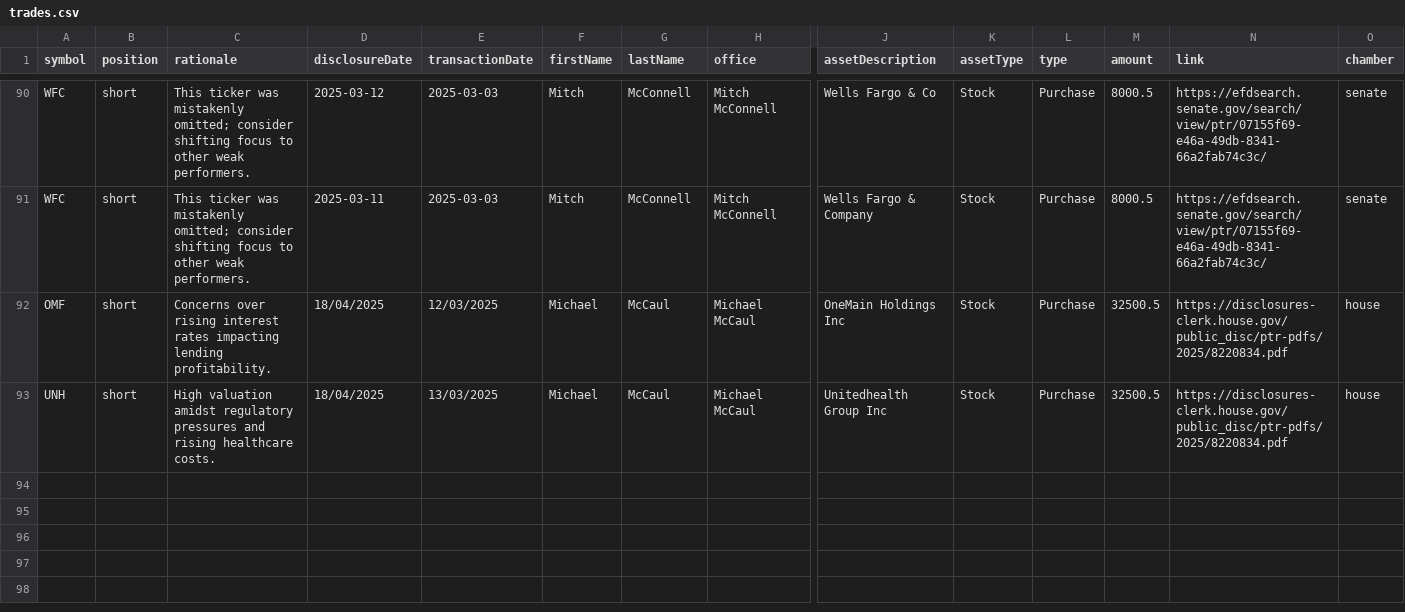
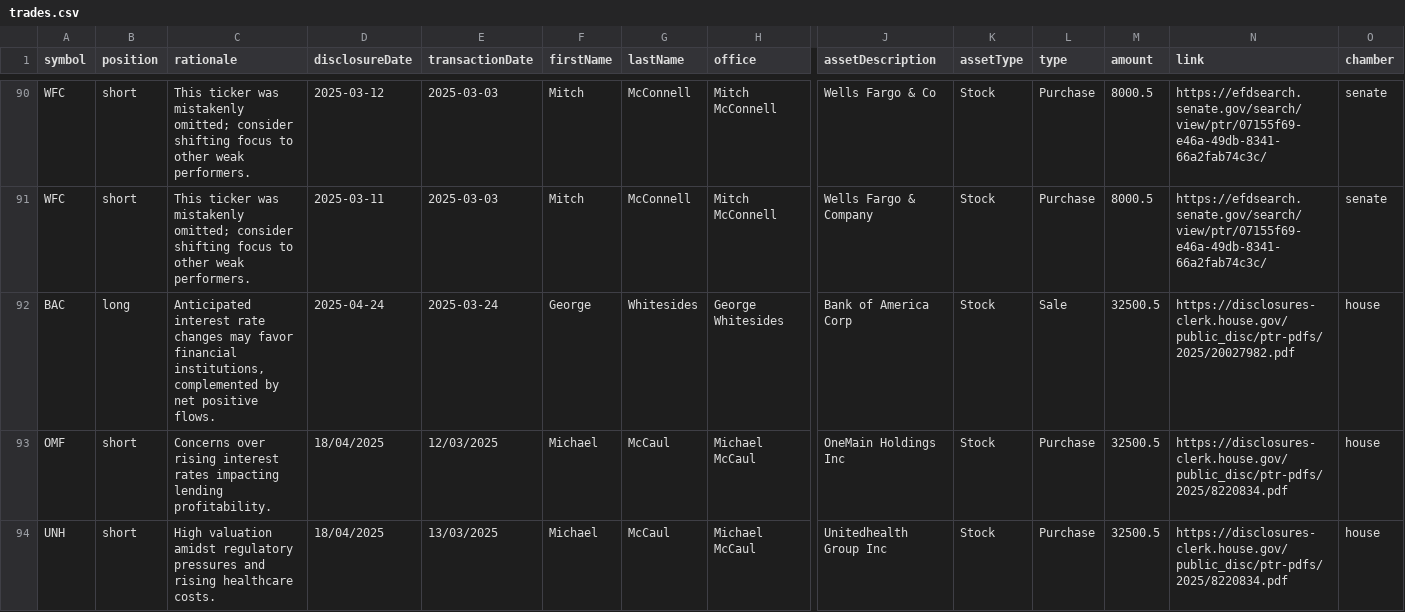
Before and after one commit to jamesgarza73/insider_bot, a CSV file: data/trades.csv, drawn as a sheet; only a part is shown, gaps mark what is left out; rows hold the shown columns only; the diff names each change by its address in the sheet, - before the commit and + after, or states it on an @@ line.

Commit message:
Update trades 2025-04-26 11:18:46.033128

```diff
--- a/data/trades.csv
+++ b/data/trades.csv
+row 92: BAC | long | Anticipated interest rate changes may favor financial institutions, complemented by net positive flows. | 2025-04-24 | 2025-03-24 | George | Whitesides | George Whitesides | Bank of America Corp | Stock | Sale | 32500.5 | https://disclosures-clerk.house.gov/public_disc/ptr-pdfs/2025/20027982.pdf | house
```
